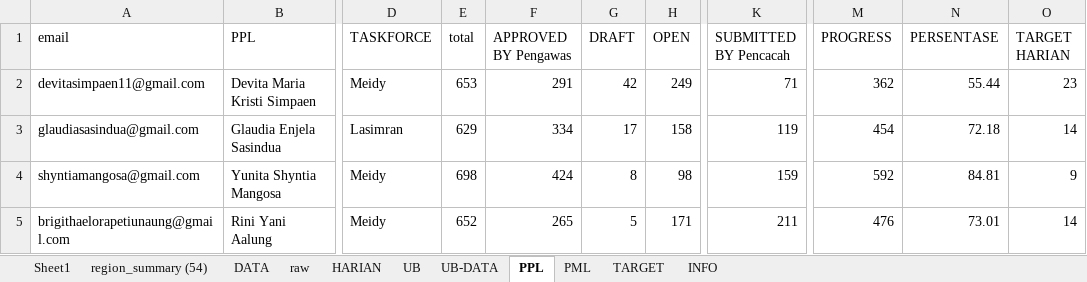
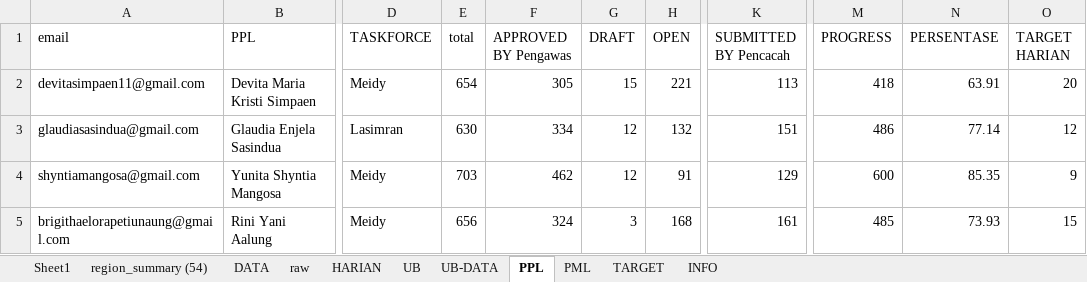
Before and after one commit to gaberielmanalu931/dashboard-petugas, an Excel workbook: mapping_petugas.xlsx, sheet PPL, drawn as a sheet; only a part is shown, gaps mark what is left out; values as stored, in another font and other column widths than the file's, no borders; the diff covers the shown part only; the diff names each change by its address in the sheet, - before the commit and + after, or states it on an @@ line.

```diff
--- a/mapping_petugas.xlsx (sheet PPL)
+++ b/mapping_petugas.xlsx (sheet PPL)
-E2 (total): 653
+E2 (total): 654
-F2 (APPROVED BY Pengawas): 291
+F2 (APPROVED BY Pengawas): 305
-G2 (DRAFT): 42
+G2 (DRAFT): 15
-H2 (OPEN): 249
+H2 (OPEN): 221
-K2 (SUBMITTED BY Pencacah): 71
+K2 (SUBMITTED BY Pencacah): 113
-M2 (PROGRESS): 362
+M2 (PROGRESS): 418
-N2 (PERSENTASE): 55.44
+N2 (PERSENTASE): 63.91
-O2 (TARGET HARIAN): 23
+O2 (TARGET HARIAN): 20
-E3 (total): 629
+E3 (total): 630
-G3 (DRAFT): 17
+G3 (DRAFT): 12
-H3 (OPEN): 158
+H3 (OPEN): 132
-K3 (SUBMITTED BY Pencacah): 119
+K3 (SUBMITTED BY Pencacah): 151
-M3 (PROGRESS): 454
+M3 (PROGRESS): 486
-N3 (PERSENTASE): 72.18
+N3 (PERSENTASE): 77.14
-O3 (TARGET HARIAN): 14
+O3 (TARGET HARIAN): 12
-E4 (total): 698
+E4 (total): 703
-F4 (APPROVED BY Pengawas): 424
+F4 (APPROVED BY Pengawas): 462
-G4 (DRAFT): 8
+G4 (DRAFT): 12
-H4 (OPEN): 98
+H4 (OPEN): 91
-K4 (SUBMITTED BY Pencacah): 159
+K4 (SUBMITTED BY Pencacah): 129
-M4 (PROGRESS): 592
+M4 (PROGRESS): 600
-N4 (PERSENTASE): 84.81
+N4 (PERSENTASE): 85.35
-E5 (total): 652
+E5 (total): 656
-F5 (APPROVED BY Pengawas): 265
+F5 (APPROVED BY Pengawas): 324
-G5 (DRAFT): 5
+G5 (DRAFT): 3
-H5 (OPEN): 171
+H5 (OPEN): 168
-K5 (SUBMITTED BY Pencacah): 211
+K5 (SUBMITTED BY Pencacah): 161
-M5 (PROGRESS): 476
+M5 (PROGRESS): 485
-N5 (PERSENTASE): 73.01
+N5 (PERSENTASE): 73.93
-O5 (TARGET HARIAN): 14
+O5 (TARGET HARIAN): 15
```
Also changed, not shown: 899 edited cells elsewhere in this sheet, sheet raw, sheet DATA, sheet HARIAN, sheet PML, sheet INFO.
